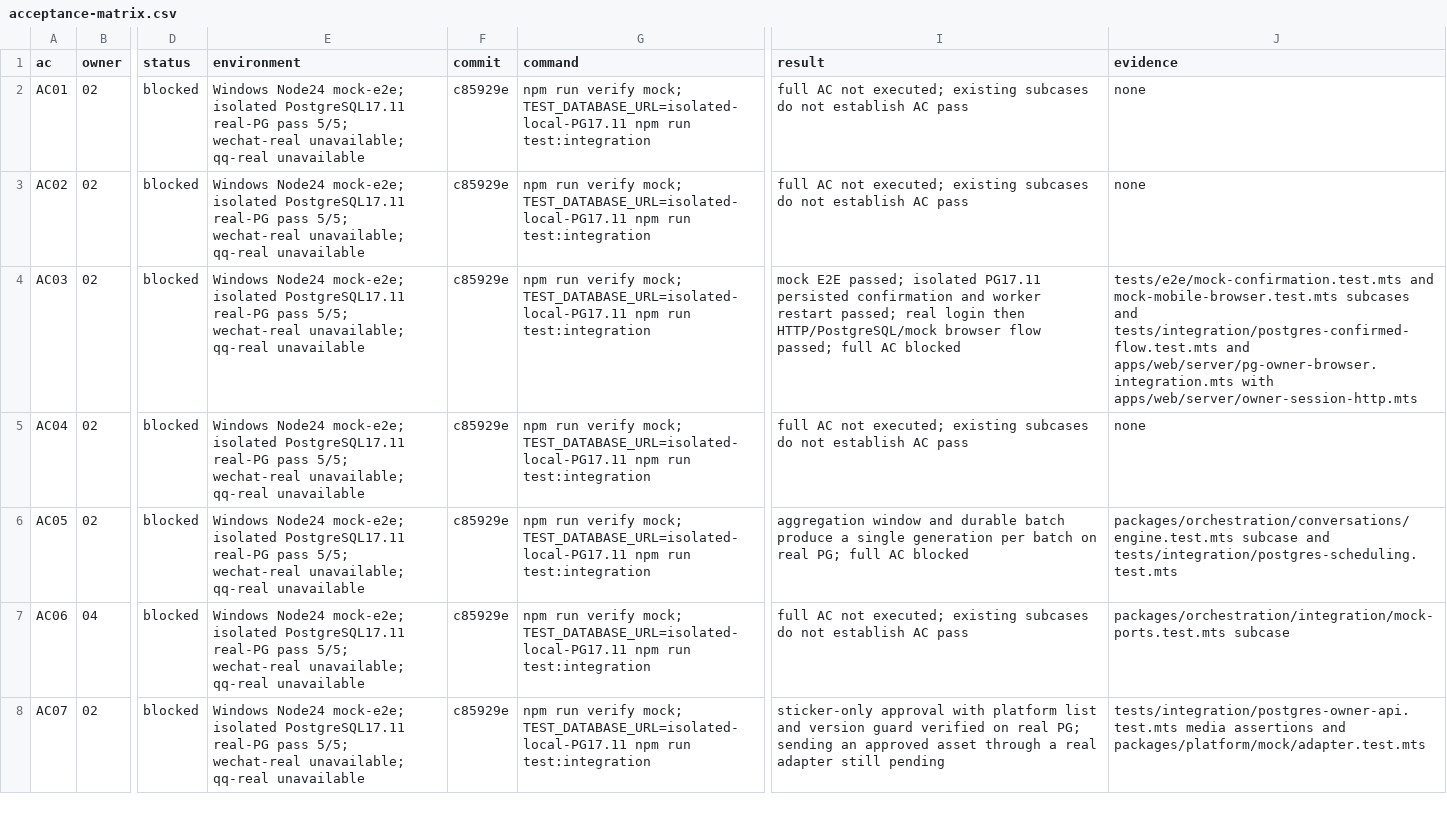
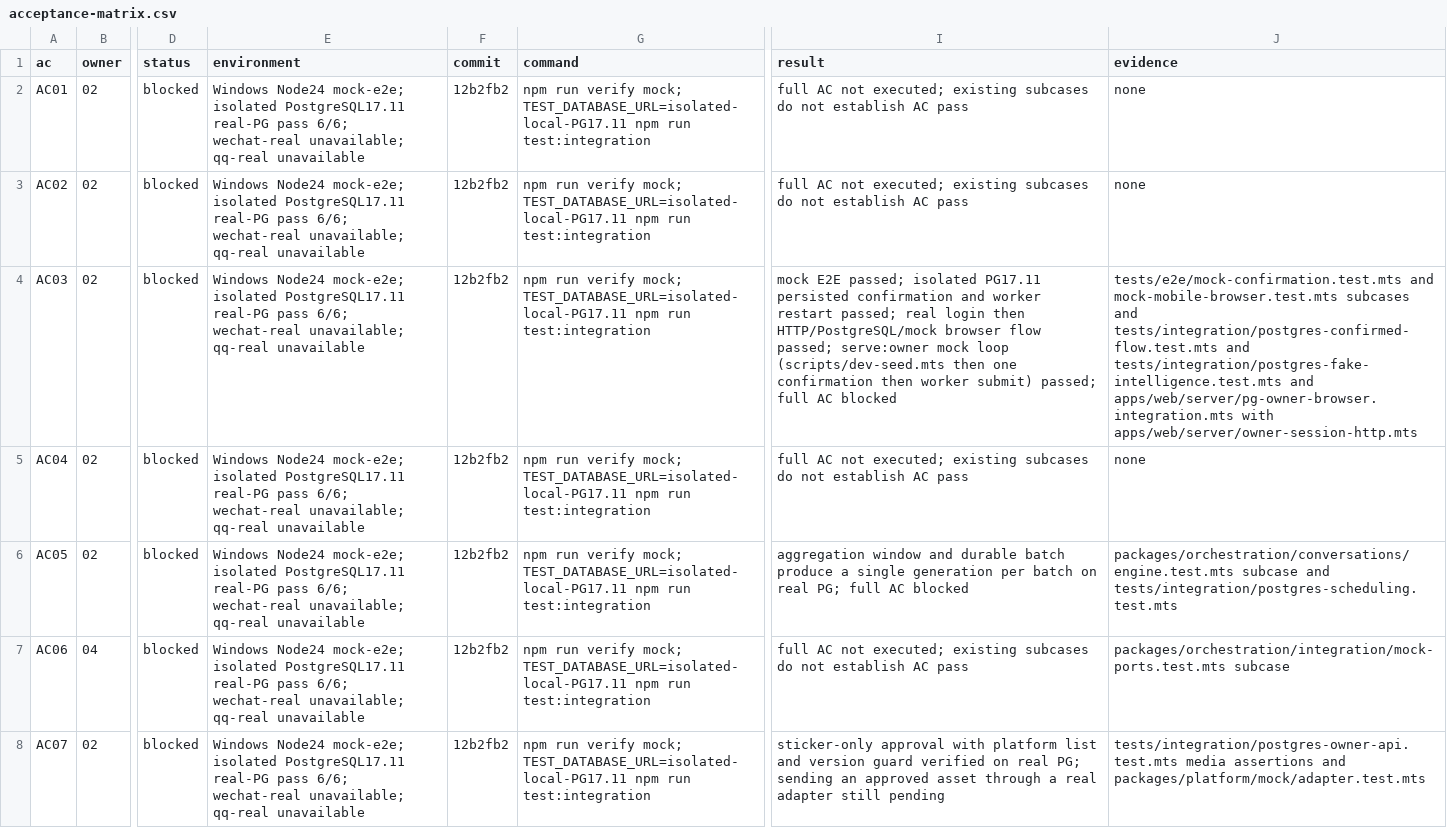
Before and after one commit to 2724209975/ai-, a CSV file: docs/reports/acceptance-matrix.csv, drawn as a sheet; only a part is shown, gaps mark what is left out; the diff covers the shown part only; the diff names each change by its address in the sheet, - before the commit and + after, or states it on an @@ line.

Commit message:
docs: sync contract version, migration range, case counts and AC evidence
architecture.md still claimed contract 0.2.0 with no machine types package,
platform/README.md still claimed 0.1.0 and no schema package, and docs/README.md
still listed migrations 0001-0004 with 3 real-PG cases. Records the G1 local
loop plus the 04 bridge and web stale-data fixes in a delivery report.

```diff
--- a/docs/reports/acceptance-matrix.csv
+++ b/docs/reports/acceptance-matrix.csv
-E2:E8 (environment): …real-PG pass 5/5; wechat-real unavailable;…
+E2:E8 (environment): …real-PG pass 6/6; wechat-real unavailable;…
-F2:F8 (commit): c85929e
+F2:F8 (commit): 12b2fb2
-I4 (result): …flow passed; full AC…
+I4 (result): …flow passed; serve:owner mock loop (scripts/dev-seed.mts then one confirmation then worker submit) passed; full AC…
-J4 (evidence): …tests/integration/postgres-confirmed-flow.test.mts and apps/web/server/pg-owner-browser.integration.mts with…
+J4 (evidence): …tests/integration/postgres-confirmed-flow.test.mts and tests/integration/postgres-fake-intelligence.test.mts and apps/web/server/pg-owner-browser.integration.mts with…
```
Also changed, not shown: 69 edited cells elsewhere in this file, 5 other files.
